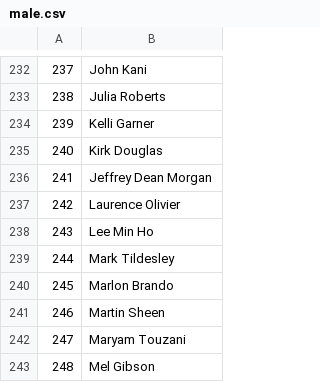
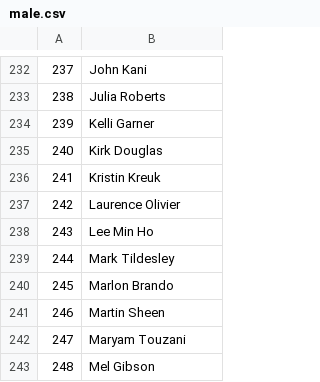
Before and after one commit to GotAudio/AudioBookSlides, a CSV file: actors/male.csv, drawn as a sheet; only a part is shown, gaps mark what is left out.

```diff
--- a/actors/male.csv
+++ b/actors/male.csv
@@ -235,3 +235,3 @@
 240	Kirk Douglas
-241	Jeffrey Dean Morgan
+241	Kristin Kreuk
 242	Laurence Olivier
```
Also changed, not shown: 1 other file.
